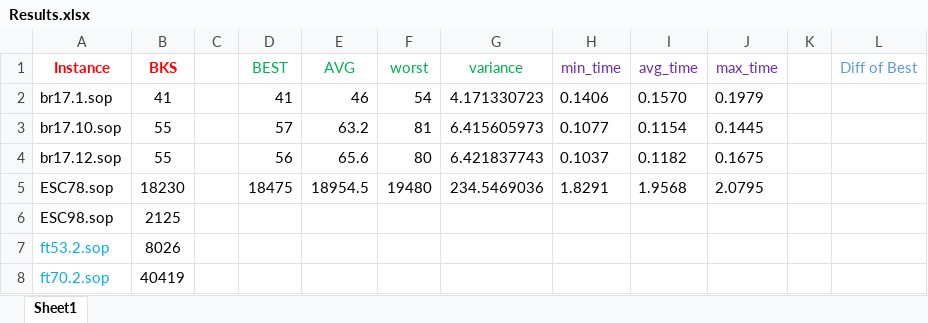
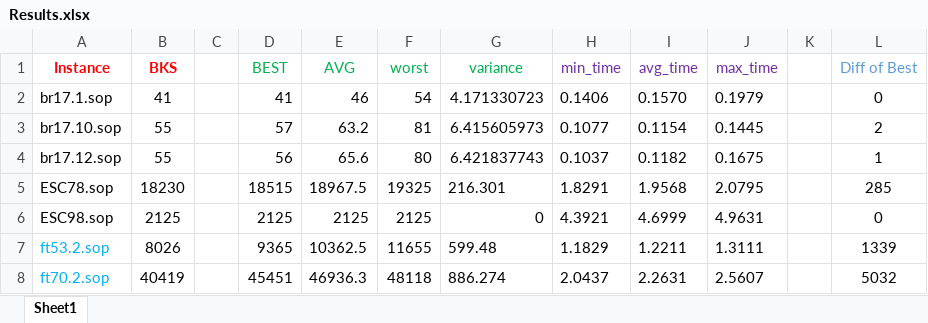
Before and after one commit to salehafzoon/Advanced_Algorithms, an Excel workbook: hw3_Tabu search/Results.xlsx, sheet Sheet1, drawn as a sheet; only a part is shown; values as stored, in another font and other column widths than the file's, no borders; the diff covers the shown part only; the diff names each change by its address in the sheet, - before the commit and + after, or states it on an @@ line.

Commit message:
working on tabu search documentation

```diff
--- a/hw3_Tabu search/Results.xlsx (sheet Sheet1)
+++ b/hw3_Tabu search/Results.xlsx (sheet Sheet1)
-L2 (Diff of Best): (empty)
+L2 (Diff of Best): 0
-L3 (Diff of Best): (empty)
+L3 (Diff of Best): 2
-L4 (Diff of Best): (empty)
+L4 (Diff of Best): 1
-D5 (BEST): 18475
+D5 (BEST): 18515
-E5 (AVG): 18954.5
+E5 (AVG): 18967.5
-F5 (worst): 19480
+F5 (worst): 19325
-G5 (variance): 234.5469036
+G5 (variance): 216.301
-L5 (Diff of Best): (empty)
+L5 (Diff of Best): 285
-D6 (BEST): (empty)
+D6 (BEST): 2125
-E6 (AVG): (empty)
+E6 (AVG): 2125
-F6 (worst): (empty)
+F6 (worst): 2125
-G6 (variance): (empty)
+G6 (variance): 0
-H6 (min_time): (empty)
+H6 (min_time): 4.3921
-I6 (avg_time): (empty)
+I6 (avg_time): 4.6999
-J6 (max_time): (empty)
+J6 (max_time): 4.9631
-L6 (Diff of Best): (empty)
+L6 (Diff of Best): 0
-D7 (BEST): (empty)
+D7 (BEST): 9365
-E7 (AVG): (empty)
+E7 (AVG): 10362.5
-F7 (worst): (empty)
+F7 (worst): 11655
-G7 (variance): (empty)
+G7 (variance): 599.48
-H7 (min_time): (empty)
+H7 (min_time): 1.1829
-I7 (avg_time): (empty)
+I7 (avg_time): 1.2211
-J7 (max_time): (empty)
+J7 (max_time): 1.3111
-L7 (Diff of Best): (empty)
+L7 (Diff of Best): 1339
-D8 (BEST): (empty)
+D8 (BEST): 45451
-E8 (AVG): (empty)
+E8 (AVG): 46936.3
-F8 (worst): (empty)
+F8 (worst): 48118
-G8 (variance): (empty)
+G8 (variance): 886.274
-H8 (min_time): (empty)
+H8 (min_time): 2.0437
-I8 (avg_time): (empty)
+I8 (avg_time): 2.2631
-J8 (max_time): (empty)
+J8 (max_time): 2.5607
-L8 (Diff of Best): (empty)
+L8 (Diff of Best): 5032
```
Also changed, not shown: 392 edited cells and cell formats elsewhere in this sheet, hw2_GRASP/Results.xlsx, 6 other files.
